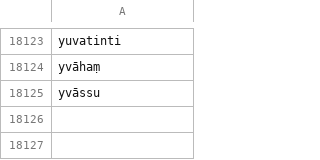
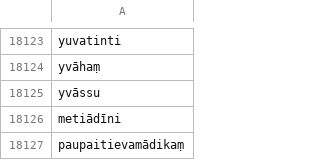
Before and after one commit to digitalpalidictionary/dpd-db, a CSV file: shared_data/deconstructor/checked.csv, drawn as a sheet; only a part is shown, gaps mark what is left out.

Commit message:
data update

```diff
--- a/shared_data/deconstructor/checked.csv
+++ b/shared_data/deconstructor/checked.csv
@@ -18125 +18125,3 @@ yvāhaṃ
 yvāssu
+metiādīni
+paupaitievamādikaṃ
```
Also changed, not shown: db/sanskrit/root_families_sanskrit.tsv, db_tests/add_compound_type.tsv, 11 other files.
